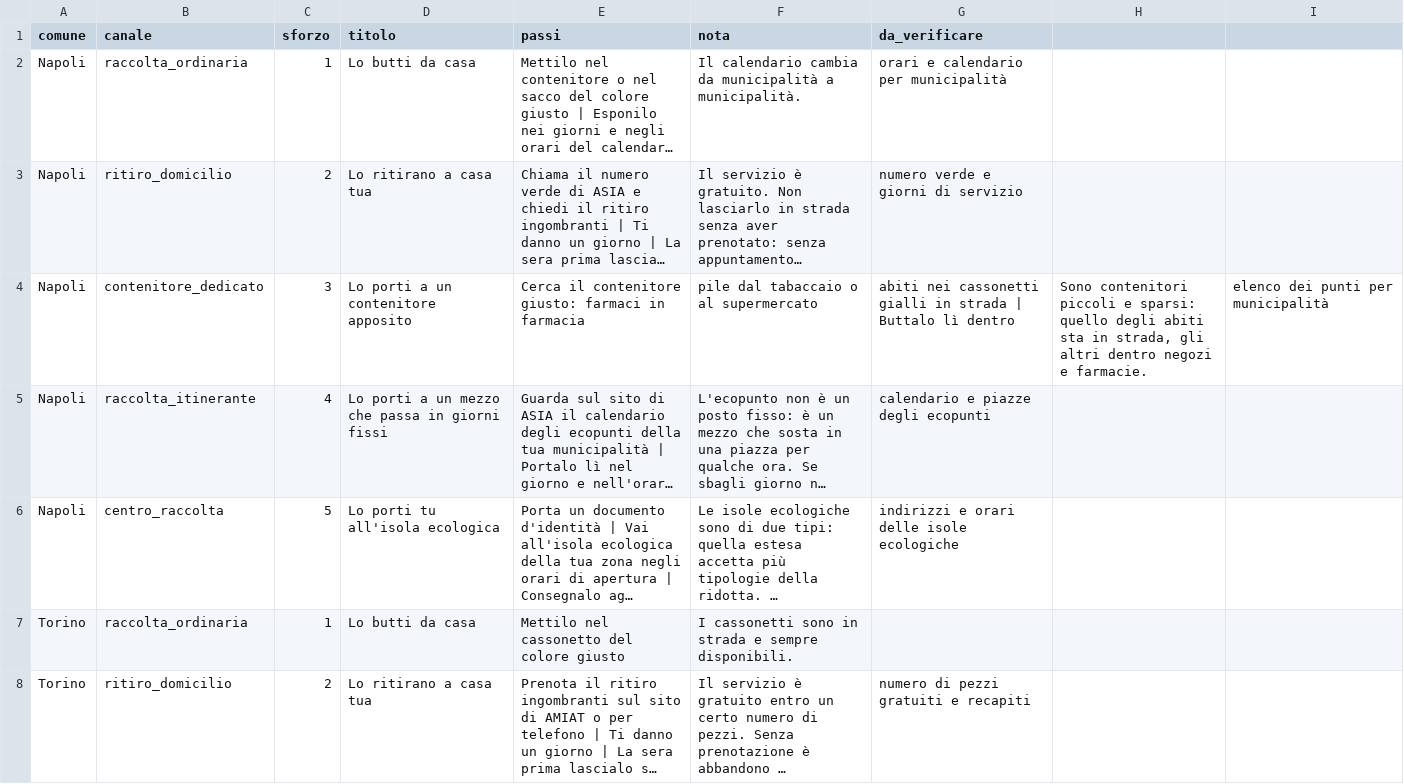
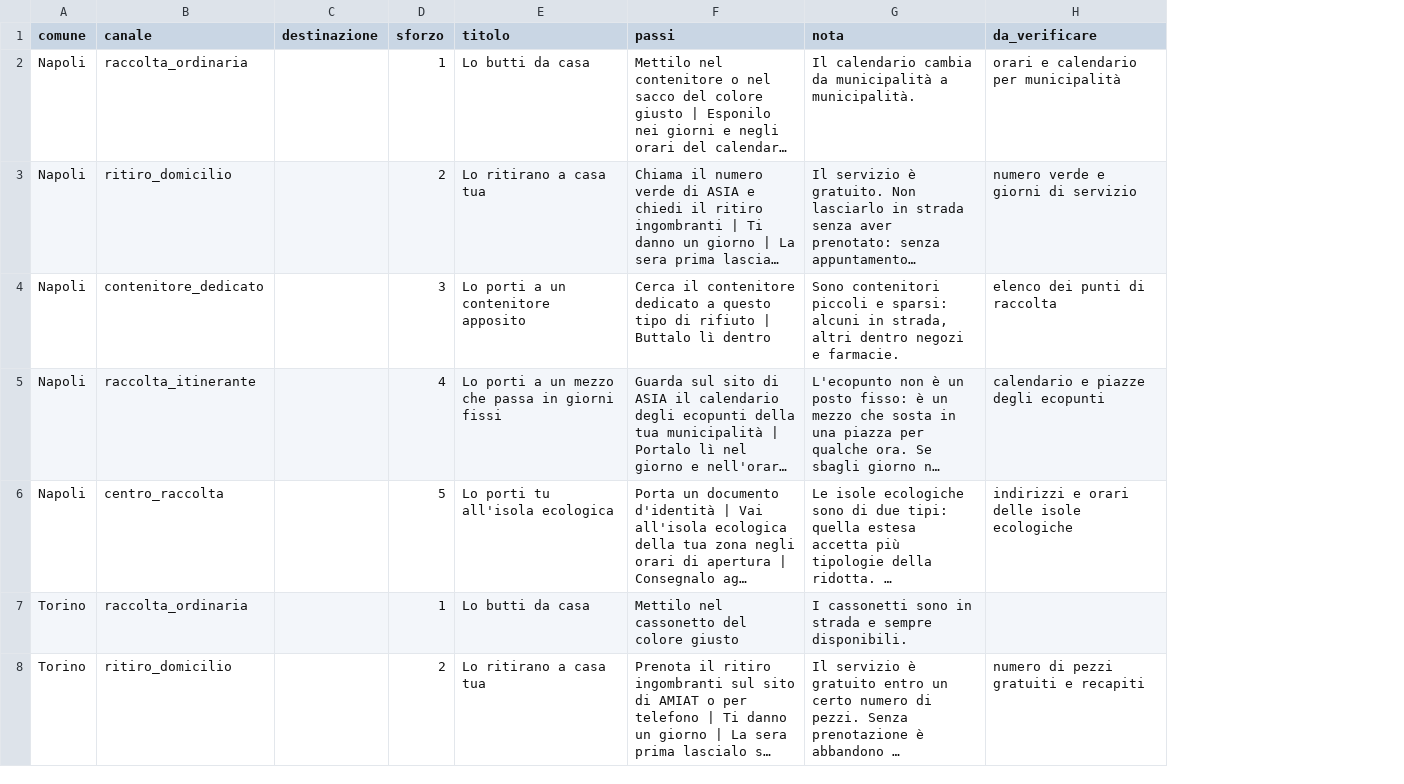
Before and after one commit to 0xSt/Assistente-raccolta-rifiuti, a CSV file: data/sorgenti/manuale/procedure.csv, drawn as a sheet; only a part is shown; long unchanged cells end in …; removed rows and columns are numbered as before the commit, all else as after; the diff covers the shown part only; the diff names each change by its address in the sheet, - before the commit and + after, or states it on an @@ line.

Commit message:
v0.46.1: la procedura spiega il contenitore richiesto, non tutti
Per una cintura di pelle a Torino la risposta spiegava anche farmaci, pile e
olio esausto, con la nota "l'olio va in una bottiglia chiusa". La causa è nei
dati: la procedura è attaccata al canale (D166) e sotto contenitore_dedicato
stanno quattro contenitori che si usano in quattro modi diversi.

Ora una procedura può dichiarare una destinazione e specializzarsi; la riga
generica resta come ripiego e ha smesso di elencare. Sette righe nuove.

D186.

```diff
--- a/data/sorgenti/manuale/procedure.csv
+++ b/data/sorgenti/manuale/procedure.csv
+column C (destinazione), empty
-column H, row 4: Sono contenitori piccoli e sparsi: quello degli abiti sta in strada, gli altri dentro negozi e farmacie.
-column I, row 4: elenco dei punti per municipalità
-F4 (passi): …il contenitore giusto: farmaci in farmacia
+F4 (passi): …il contenitore dedicato a questo tipo di rifiuto | Buttalo lì dentro
-G4 (nota): pile dal tabaccaio o al supermercato
+G4 (nota): Sono contenitori piccoli e sparsi: alcuni in strada, altri dentro negozi e farmacie.
-H4 (da_verificare): abiti nei cassonetti gialli in strada | Buttalo lì dentro
+H4 (da_verificare): elenco dei punti di raccolta
```
Also changed, not shown: 7 added rows and 3 edited cells elsewhere in this file, 8 other files.
